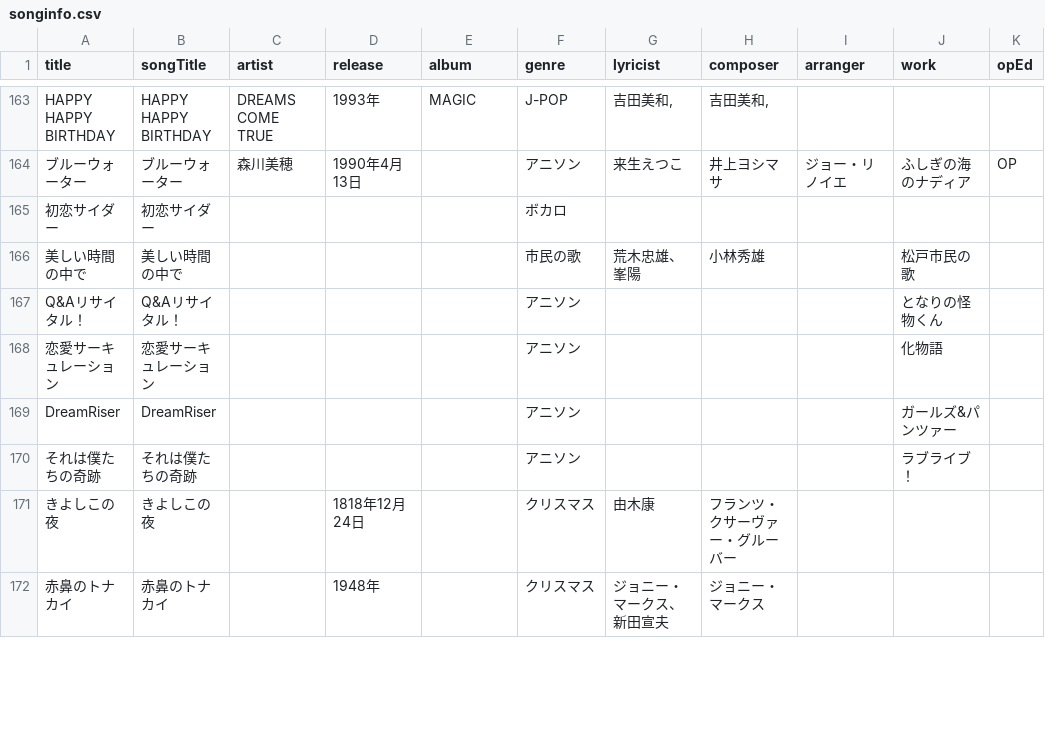
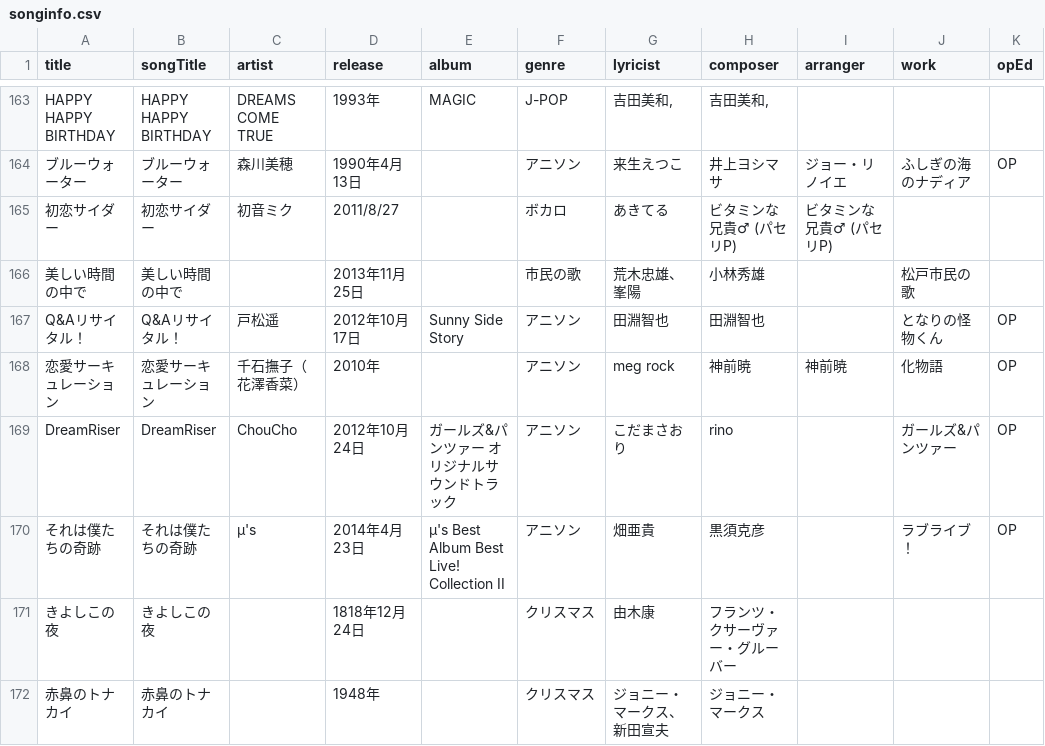
Before and after one commit to katsu1101/song-list-reshra-hanamaki, a CSV file: docs/songinfo.csv, drawn as a sheet; only a part is shown, gaps mark what is left out; the diff covers the shown part only; the diff names each change by its address in the sheet, - before the commit and + after, or states it on an @@ line.

```diff
--- a/docs/songinfo.csv
+++ b/docs/songinfo.csv
-C165 (artist): (empty)
+C165 (artist): 初音ミク
-D165 (release): (empty)
+D165 (release): 2011/8/27
-G165 (lyricist): (empty)
+G165 (lyricist): あきてる
-H165 (composer): (empty)
+H165 (composer): ビタミンな兄貴♂ (パセリP)
-I165 (arranger): (empty)
+I165 (arranger): ビタミンな兄貴♂ (パセリP)
-D166 (release): (empty)
+D166 (release): 2013年11月25日
-C167 (artist): (empty)
+C167 (artist): 戸松遥
-D167 (release): (empty)
+D167 (release): 2012年10月17日
-E167 (album): (empty)
+E167 (album): Sunny Side Story
-G167 (lyricist): (empty)
+G167 (lyricist): 田淵智也
-H167 (composer): (empty)
+H167 (composer): 田淵智也
-K167:K170 (opEd): (empty)
+K167:K170 (opEd): OP
-C168 (artist): (empty)
+C168 (artist): 千石撫子（花澤香菜）
-D168 (release): (empty)
+D168 (release): 2010年
-G168 (lyricist): (empty)
+G168 (lyricist): meg rock
-H168 (composer): (empty)
+H168 (composer): 神前暁
-I168 (arranger): (empty)
+I168 (arranger): 神前暁
-C169 (artist): (empty)
+C169 (artist): ChouCho
-D169 (release): (empty)
+D169 (release): 2012年10月24日
-E169 (album): (empty)
+E169 (album): ガールズ&パンツァー オリジナルサウンドトラック
-G169 (lyricist): (empty)
+G169 (lyricist): こだまさおり
-H169 (composer): (empty)
+H169 (composer): rino
-C170 (artist): (empty)
+C170 (artist): μ's
-D170 (release): (empty)
+D170 (release): 2014年4月23日
-E170 (album): (empty)
+E170 (album): μ's Best Album Best Live! Collection II
-G170 (lyricist): (empty)
+G170 (lyricist): 畑亜貴
-H170 (composer): (empty)
+H170 (composer): 黒須克彦
```
Also changed, not shown: 40 edited cells elsewhere in this file, public/songinfo.csv, 12 other files.
